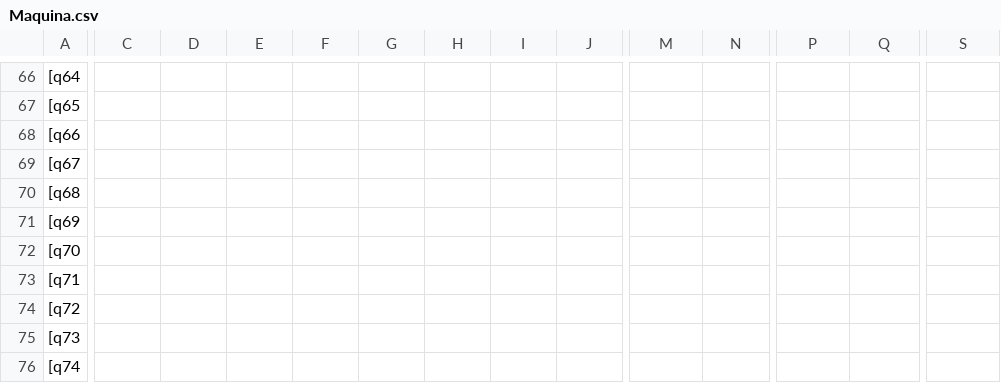
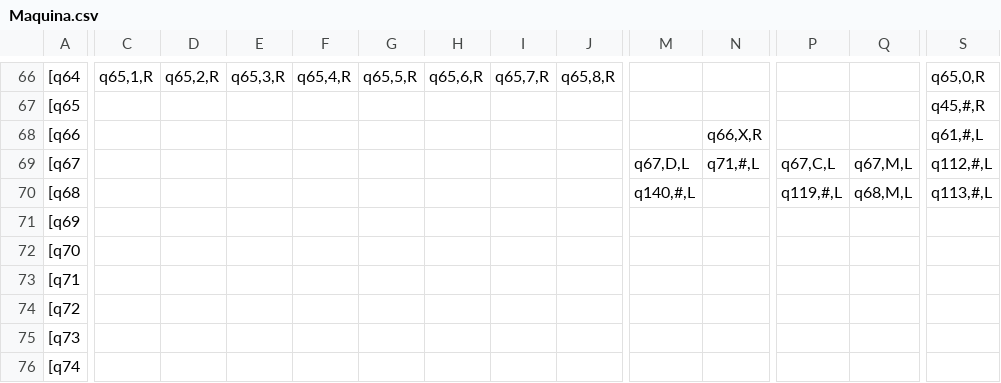
Before and after one commit to robMatias/MaquinaTuring, a CSV file: Maquina.csv, drawn as a sheet; only a part is shown, gaps mark what is left out; the diff covers the shown part only; the diff names each change by its address in the sheet, - before the commit and + after, or states it on an @@ line.

```diff
--- a/Maquina.csv
+++ b/Maquina.csv
-C66: (empty)
+C66: q65,1,R
-D66: (empty)
+D66: q65,2,R
-E66: (empty)
+E66: q65,3,R
-F66: (empty)
+F66: q65,4,R
-G66: (empty)
+G66: q65,5,R
-H66: (empty)
+H66: q65,6,R
-I66: (empty)
+I66: q65,7,R
-J66: (empty)
+J66: q65,8,R
-S66: (empty)
+S66: q65,0,R
-S67: (empty)
+S67: q45,#,R
-N68: (empty)
+N68: q66,X,R
-S68: (empty)
+S68: q61,#,L
-M69: (empty)
+M69: q67,D,L
-N69: (empty)
+N69: q71,#,L
-P69: (empty)
+P69: q67,C,L
-Q69: (empty)
+Q69: q67,M,L
-S69: (empty)
+S69: q112,#,L
-M70: (empty)
+M70: q140,#,L
-P70: (empty)
+P70: q119,#,L
-Q70: (empty)
+Q70: q68,M,L
-S70: (empty)
+S70: q113,#,L
```
Also changed, not shown: 56 edited cells elsewhere in this file.
